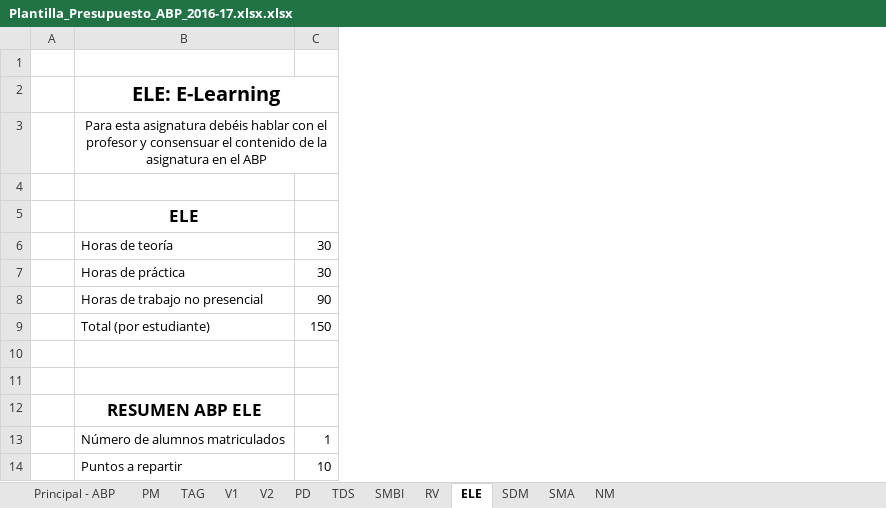
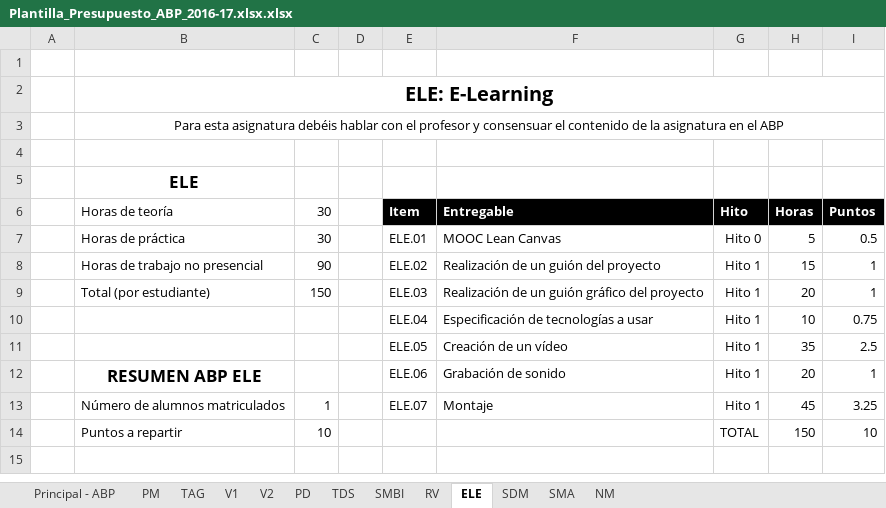
Before and after one commit to ABPMultimediaUA/SchoolApp, an Excel workbook: Entrega/Hito 1/Plantilla_Presupuesto_ABP_2016-17.xlsx.xlsx, sheet ELE, drawn as a sheet; values as stored, in another font and other column widths than the file's, no borders; the diff names each change by its address in the sheet, - before the commit and + after, or states it on an @@ line.

```diff
--- a/Entrega/Hito 1/Plantilla_Presupuesto_ABP_2016-17.xlsx.xlsx (sheet ELE)
+++ b/Entrega/Hito 1/Plantilla_Presupuesto_ABP_2016-17.xlsx.xlsx (sheet ELE)
+column D, empty
+column E (Item), rows 7-13: ELE.01 | ELE.02 | ELE.03 | ELE.04 | ELE.05 | ELE.06 | ELE.07
+column F (Entregable), rows 7-13: MOOC Lean Canvas | Realización de un guión del proyecto | Realización de un guión gráfico del proyecto | Especificación de tecnologías a usar | Creación de un vídeo | Grabación de sonido | Montaje
+column G (Hito), rows 7-14: Hito 0 | Hito 1 | Hito 1 | Hito 1 | Hito 1 | Hito 1 | Hito 1 | TOTAL
+column H (Horas), rows 7-14: 5 | 15 | 20 | 10 | 35 | 20 | 45 | 150
+column I (Puntos), rows 7-14: 0.5 | 1 | 1 | 0.75 | 2.5 | 1 | 3.25 | 10
-row 10: (empty)
+row 10:  |  |  |  | ELE.04 | Especificación de tecnologías a usar | Hito 1 | 10 | 0.75
-row 11: (empty)
+row 11:  |  |  |  | ELE.05 | Creación de un vídeo | Hito 1 | 35 | 2.5
```
Also changed, not shown: sheet SDM.
